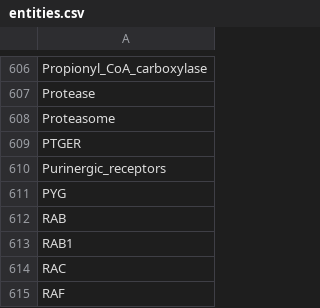
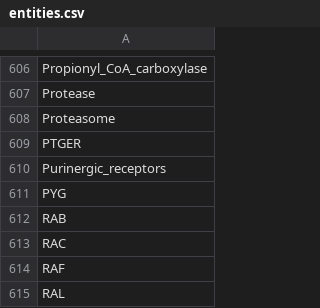
Before and after one commit to wikipathways/famplex, a CSV file: entities.csv, drawn as a sheet; only a part is shown, gaps mark what is left out; the shorter side is filled out with more unchanged rows; the diff names each change by its address in the sheet, - before the commit and + after, or states it on an @@ line.

```diff
--- a/entities.csv
+++ b/entities.csv
-row 613: RAB1
```
Also changed, not shown: grounding_map.csv, relations.csv.
